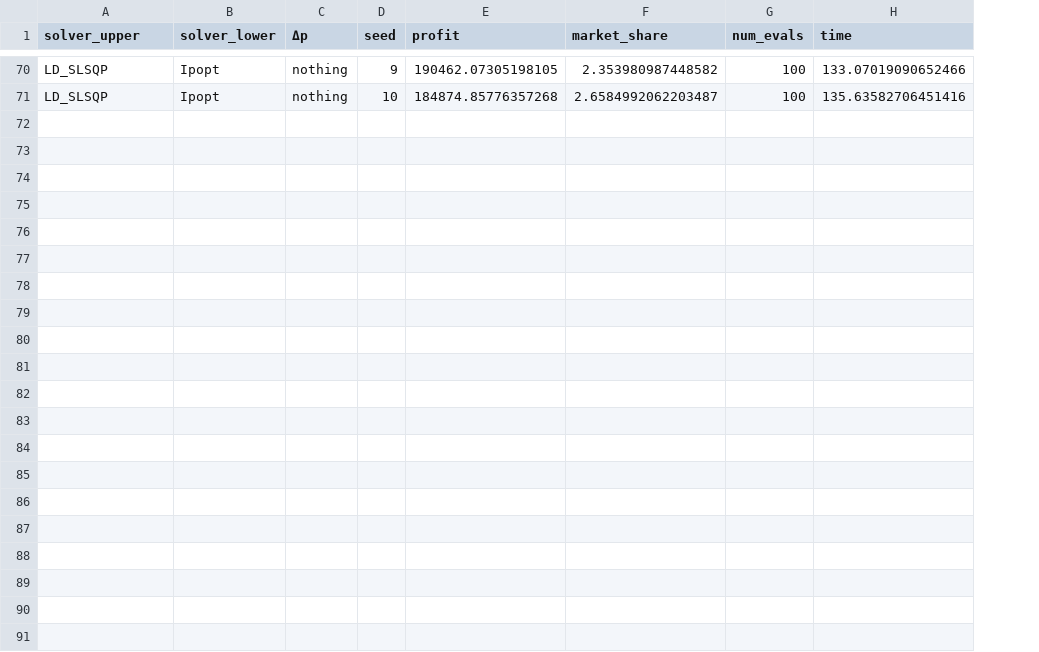
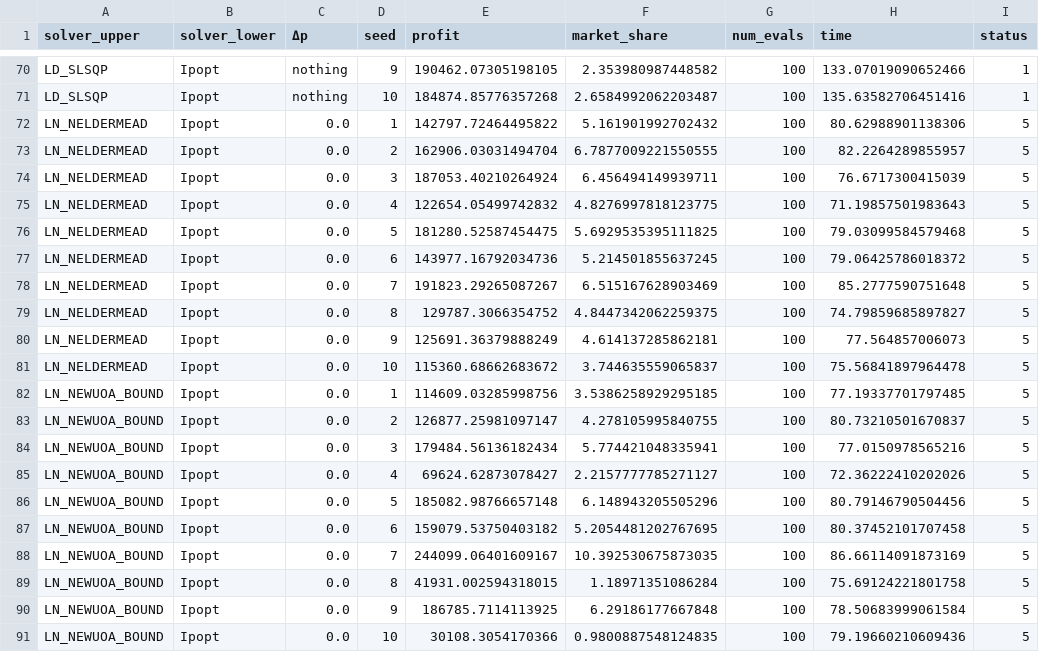
Before and after one commit to andrewrosemberg/DiffOpt.jl, a CSV file: results/strategic_bidding_nlopt_pglib_opf_case300_ieee.csv, drawn as a sheet; only a part is shown, gaps mark what is left out; the diff names each change by its address in the sheet, - before the commit and + after, or states it on an @@ line.

Commit message:
update new solvers

```diff
--- a/results/strategic_bidding_nlopt_pglib_opf_case300_ieee.csv
+++ b/results/strategic_bidding_nlopt_pglib_opf_case300_ieee.csv
+column I (status), rows 70-71: 1 | 1
+row 72: LN_NELDERMEAD | Ipopt | 0.0 | 1 | 142797.72464495822 | 5.161901992702432 | 100 | 80.62988901138306 | 5
+row 73: LN_NELDERMEAD | Ipopt | 0.0 | 2 | 162906.03031494704 | 6.7877009221550555 | 100 | 82.2264289855957 | 5
+row 74: LN_NELDERMEAD | Ipopt | 0.0 | 3 | 187053.40210264924 | 6.456494149939711 | 100 | 76.6717300415039 | 5
+row 75: LN_NELDERMEAD | Ipopt | 0.0 | 4 | 122654.05499742832 | 4.8276997818123775 | 100 | 71.19857501983643 | 5
+row 76: LN_NELDERMEAD | Ipopt | 0.0 | 5 | 181280.52587454475 | 5.6929535395111825 | 100 | 79.03099584579468 | 5
+row 77: LN_NELDERMEAD | Ipopt | 0.0 | 6 | 143977.16792034736 | 5.214501855637245 | 100 | 79.06425786018372 | 5
+row 78: LN_NELDERMEAD | Ipopt | 0.0 | 7 | 191823.29265087267 | 6.515167628903469 | 100 | 85.2777590751648 | 5
+row 79: LN_NELDERMEAD | Ipopt | 0.0 | 8 | 129787.3066354752 | 4.8447342062259375 | 100 | 74.79859685897827 | 5
+row 80: LN_NELDERMEAD | Ipopt | 0.0 | 9 | 125691.36379888249 | 4.614137285862181 | 100 | 77.564857006073 | 5
+row 81: LN_NELDERMEAD | Ipopt | 0.0 | 10 | 115360.68662683672 | 3.744635559065837 | 100 | 75.56841897964478 | 5
+row 82: LN_NEWUOA_BOUND | Ipopt | 0.0 | 1 | 114609.03285998756 | 3.5386258929295185 | 100 | 77.19337701797485 | 5
+row 83: LN_NEWUOA_BOUND | Ipopt | 0.0 | 2 | 126877.25981097147 | 4.278105995840755 | 100 | 80.73210501670837 | 5
+row 84: LN_NEWUOA_BOUND | Ipopt | 0.0 | 3 | 179484.56136182434 | 5.774421048335941 | 100 | 77.0150978565216 | 5
+row 85: LN_NEWUOA_BOUND | Ipopt | 0.0 | 4 | 69624.62873078427 | 2.2157777785271127 | 100 | 72.36222410202026 | 5
+row 86: LN_NEWUOA_BOUND | Ipopt | 0.0 | 5 | 185082.98766657148 | 6.148943205505296 | 100 | 80.79146790504456 | 5
+row 87: LN_NEWUOA_BOUND | Ipopt | 0.0 | 6 | 159079.53750403182 | 5.2054481202767695 | 100 | 80.37452101707458 | 5
+row 88: LN_NEWUOA_BOUND | Ipopt | 0.0 | 7 | 244099.06401609167 | 10.392530675873035 | 100 | 86.66114091873169 | 5
+row 89: LN_NEWUOA_BOUND | Ipopt | 0.0 | 8 | 41931.002594318015 | 1.18971351086284 | 100 | 75.69124221801758 | 5
+row 90: LN_NEWUOA_BOUND | Ipopt | 0.0 | 9 | 186785.7114113925 | 6.29186177667848 | 100 | 78.50683999061584 | 5
+row 91: LN_NEWUOA_BOUND | Ipopt | 0.0 | 10 | 30108.3054170366 | 0.9800887548124835 | 100 | 79.19660210609436 | 5
```
Also changed, not shown: results/strategic_bidding_nlopt_pglib_opf_case1354_pegase.csv, 5 other files.
